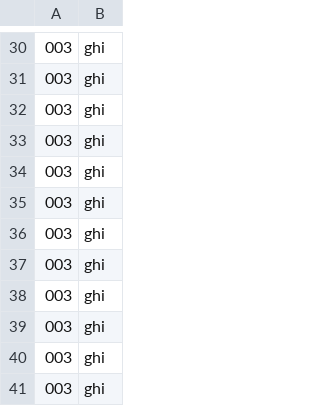
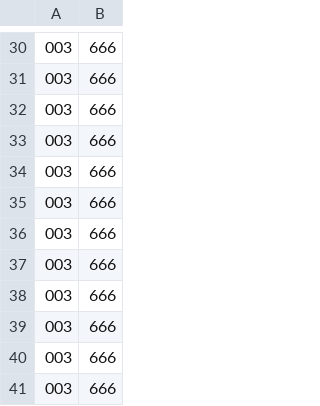
Before and after one commit to codezapper/BinarySearch, a CSV file: test_data.csv, drawn as a sheet; only a part is shown, gaps mark what is left out; the diff covers the shown part only.

```diff
--- a/test_data.csv
+++ b/test_data.csv
@@ -30,12 +30,12 @@
-003;ghi
-003;ghi
-003;ghi
-003;ghi
-003;ghi
-003;ghi
-003;ghi
-003;ghi
-003;ghi
-003;ghi
-003;ghi
-003;ghi
+003;666
+003;666
+003;666
+003;666
+003;666
+003;666
+003;666
+003;666
+003;666
+003;666
+003;666
+003;666
```
Also changed, not shown: 28 edited cells elsewhere in this file, 1 other file.
